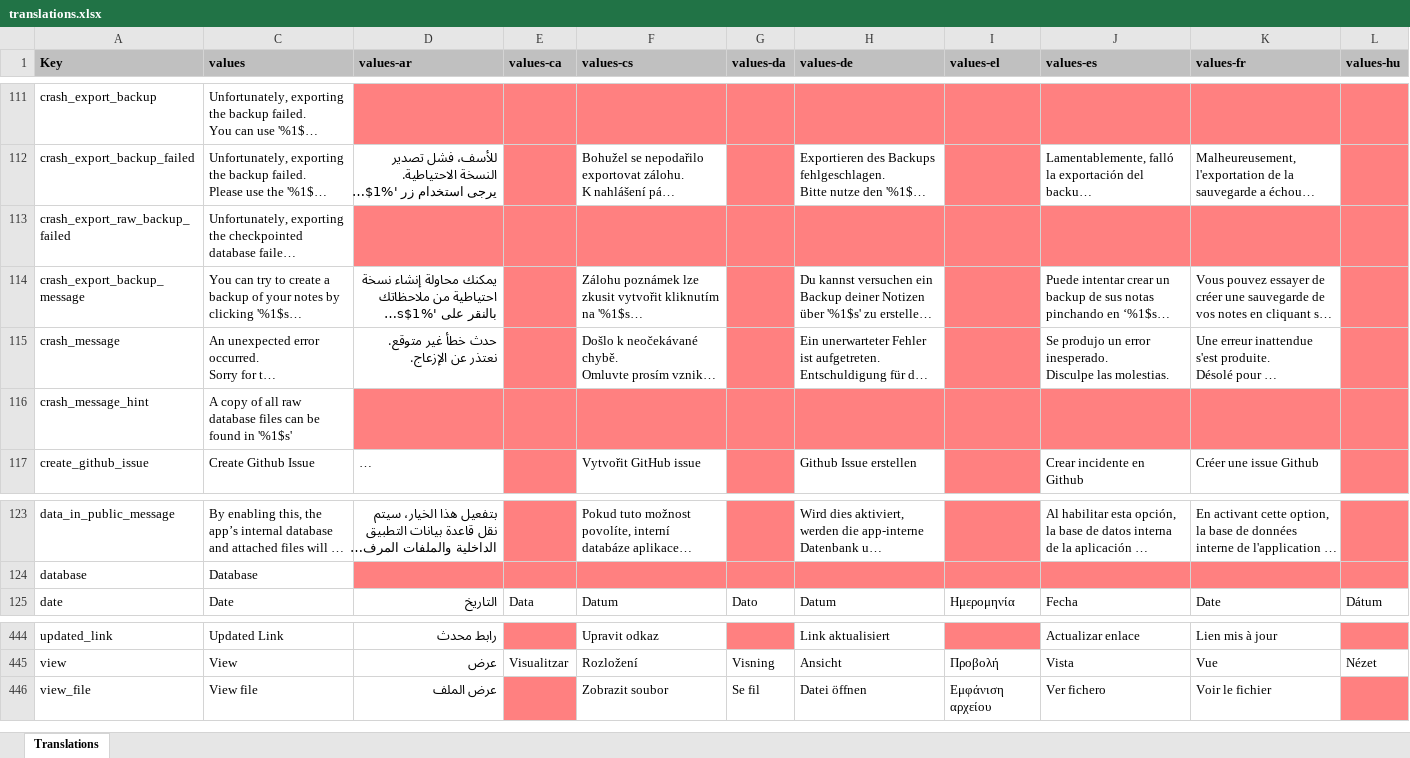
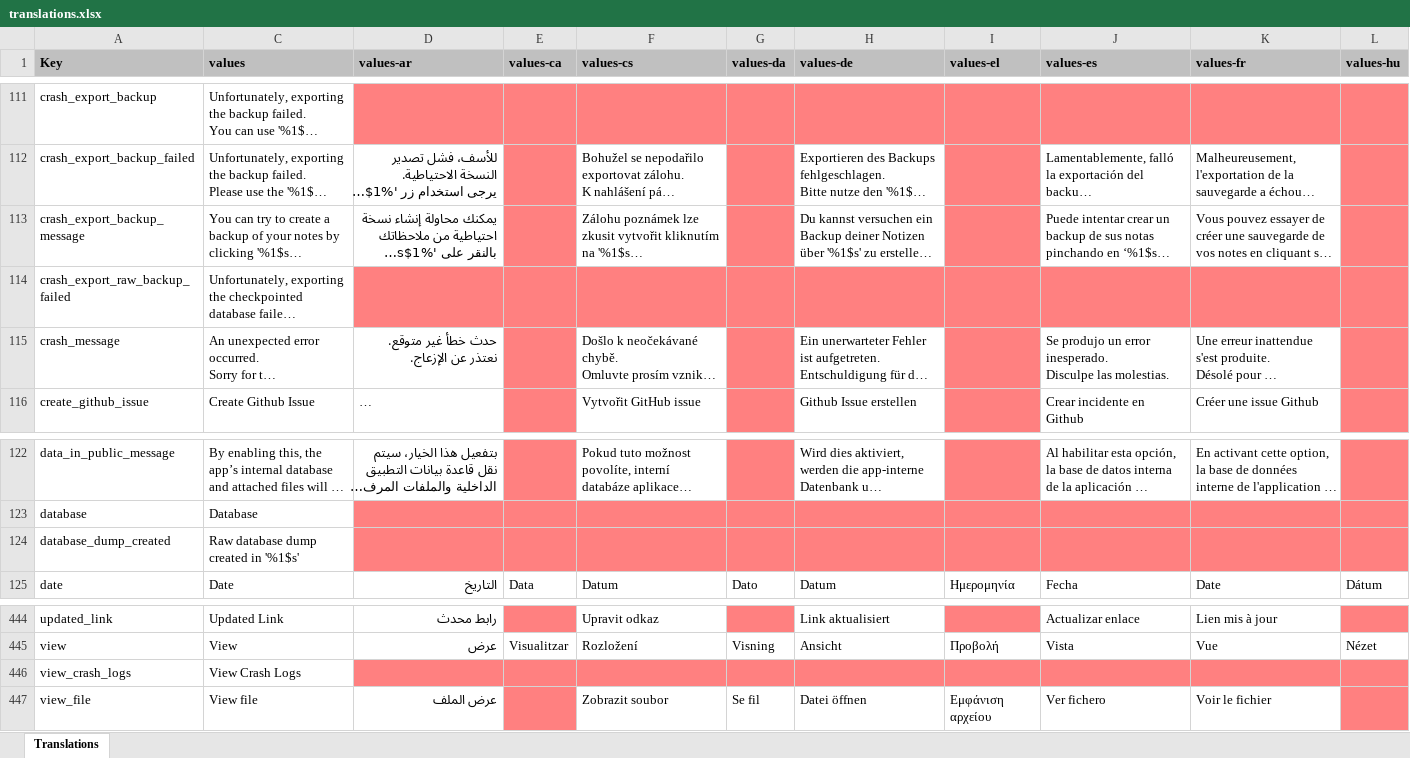
Before and after one commit to Crustack/NotallyX, an Excel workbook: app/translations.xlsx, sheet Translations, drawn as a sheet; only a part is shown, gaps mark what is left out; long unchanged cells end in …; values as stored, in another font and other column widths than the file's, no borders; charts and pictures not drawn; removed rows and columns are numbered as before the commit, all else as after; rows hold the shown columns only; the diff names each change by its address in the sheet, - before the commit and + after, or states it on an @@ line.

Commit message:
Collect database and logcat dumps on crash

```diff
--- a/app/translations.xlsx (sheet Translations)
+++ b/app/translations.xlsx (sheet Translations)
@@ row 114 moved to row 113: crash_export_backup_message @@
-row 116: crash_message_hint | A copy of all raw database files can be found in '%1$s'
+row 124: database_dump_created | Raw database dump created in '%1$s'
+row 446: view_crash_logs | View Crash Logs
```
Also changed, not shown: hidden cells, 15 other files.
